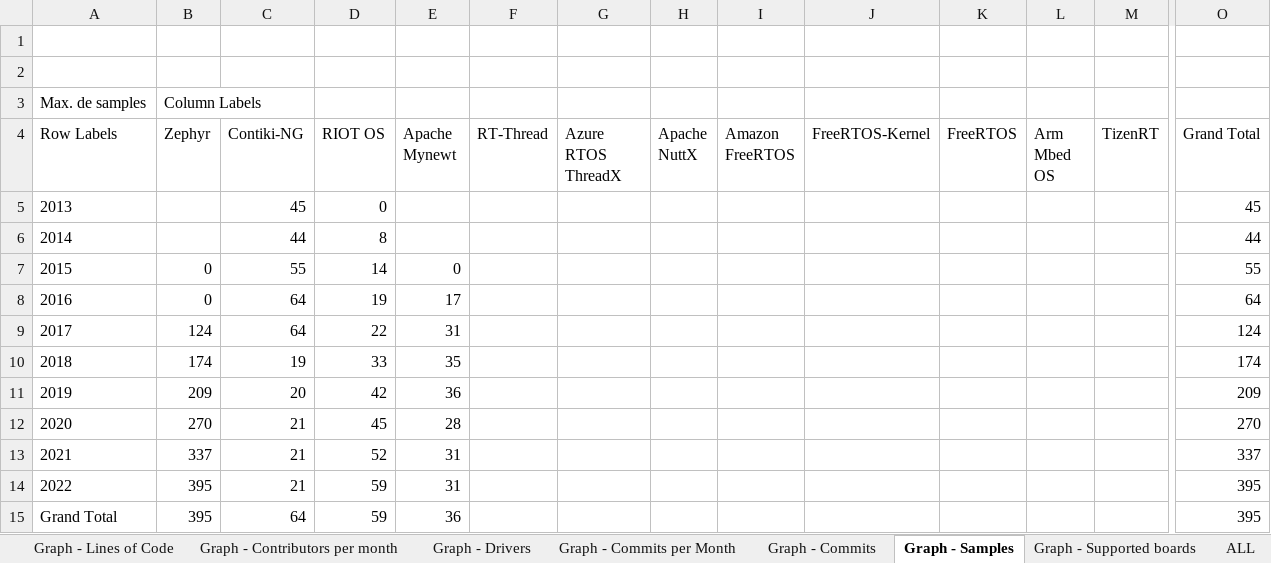
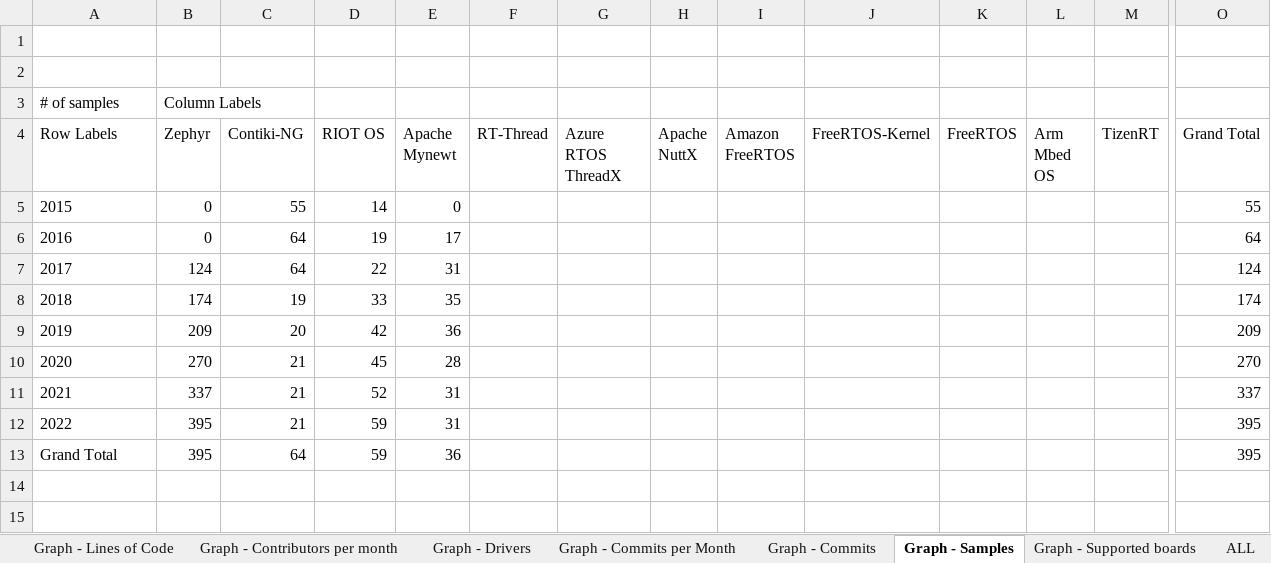
Before and after one commit to kartben/zephyr-repo-metrics, an Excel workbook: dashboard-files/dashboard.xlsx, sheet Graph - Samples, drawn as a sheet; only a part is shown, gaps mark what is left out; values as stored, in another font and other column widths than the file's, no borders; charts and pictures not drawn; rows hold the shown columns only; the diff names each change by its address in the sheet, - before the commit and + after, or states it on an @@ line.

```diff
--- a/dashboard-files/dashboard.xlsx (sheet Graph - Samples)
+++ b/dashboard-files/dashboard.xlsx (sheet Graph - Samples)
@@ column A (Row Labels) renumbered in row 3 @@
-row 5: 2013 |  | 45 | 0 |  |  |  |  |  |  |  |  |  | 45
-row 6: 2014 |  | 44 | 8 |  |  |  |  |  |  |  |  |  | 44
```
Also changed, not shown: sheet ALL, sheet Graph - Commits, sheet Graph - Drivers, sheet Graph - Supported boards, sheet Graph - Commits per Month, sheet Graph - Contributors per month, hidden cells, charts or pictures.
